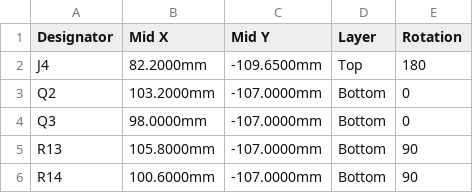
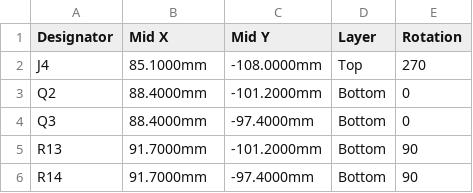
Before and after one commit to marcocancarini/x210ai-rp2040-adapter, a CSV file: produzione/boardB/x210ai_rev2.2_boardB_cpl_jlcpcb_solo_bottom.csv, drawn as a sheet.

```diff
--- a/produzione/boardB/x210ai_rev2.2_boardB_cpl_jlcpcb_solo_bottom.csv
+++ b/produzione/boardB/x210ai_rev2.2_boardB_cpl_jlcpcb_solo_bottom.csv
@@ -1,6 +1,6 @@
 Designator,Mid X,Mid Y,Layer,Rotation
-J4,82.2000mm,-109.6500mm,Top,180
-Q2,103.2000mm,-107.0000mm,Bottom,0
-Q3,98.0000mm,-107.0000mm,Bottom,0
-R13,105.8000mm,-107.0000mm,Bottom,90
-R14,100.6000mm,-107.0000mm,Bottom,90
+J4,85.1000mm,-108.0000mm,Top,270
+Q2,88.4000mm,-101.2000mm,Bottom,0
+Q3,88.4000mm,-97.4000mm,Bottom,0
+R13,91.7000mm,-101.2000mm,Bottom,90
+R14,91.7000mm,-97.4000mm,Bottom,90
```
Also changed, not shown: produzione/boardB/x210ai_rev2.2_boardB_bom_completa_mpn.csv, produzione/boardB/x210ai_rev2.2_boardB_bom_jlcpcb_bottom_e_top.csv, 52 other files.
